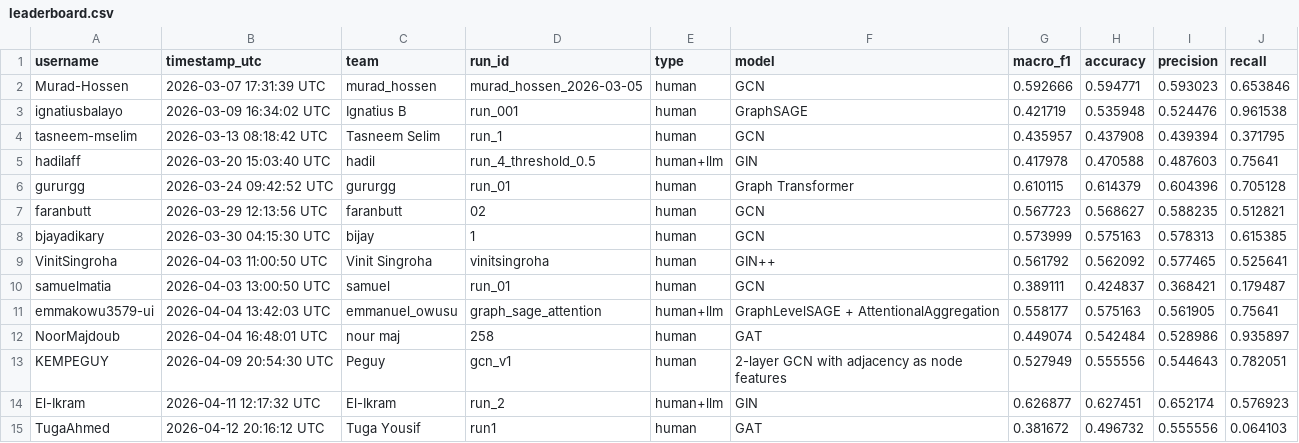
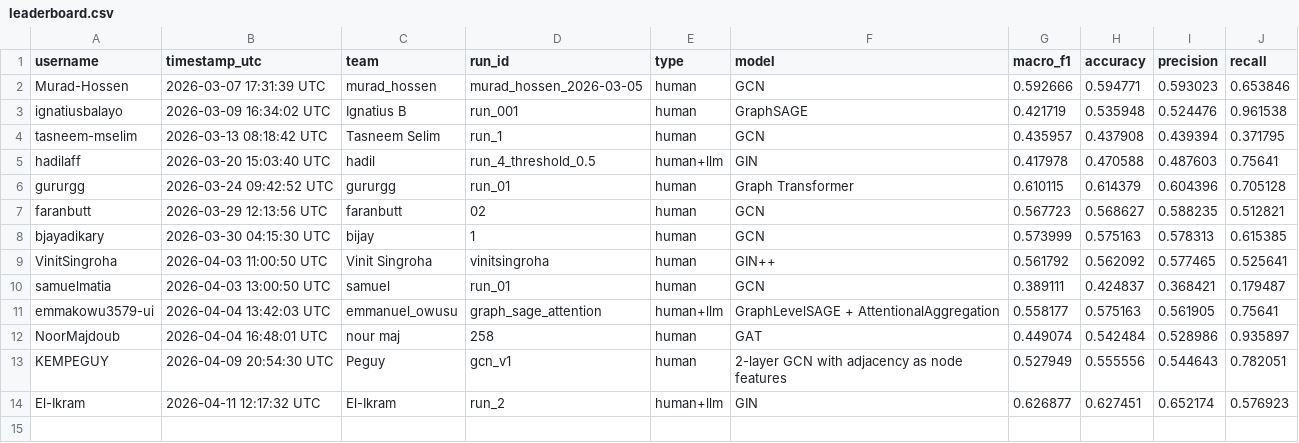
Before and after one commit to RosePY/Graph4ASD-Challenge, a CSV file: leaderboard/leaderboard.csv, drawn as a sheet.

Commit message:
Update leaderboard

```diff
--- a/leaderboard/leaderboard.csv
+++ b/leaderboard/leaderboard.csv
@@ -14,2 +14 @@ KEMPEGUY,2026-04-09 20:54:30 UTC,Peguy,gcn_v1,human,2-layer GCN with adjacency a
 El-Ikram,2026-04-11 12:17:32 UTC,El-Ikram,run_2,human+llm,GIN,0.626877,0.627451,0.652174,0.576923
-TugaAhmed,2026-04-12 20:16:12 UTC,Tuga Yousif,run1,human,GAT,0.381672,0.496732,0.555556,0.064103
```
Also changed, not shown: 1 other file.
